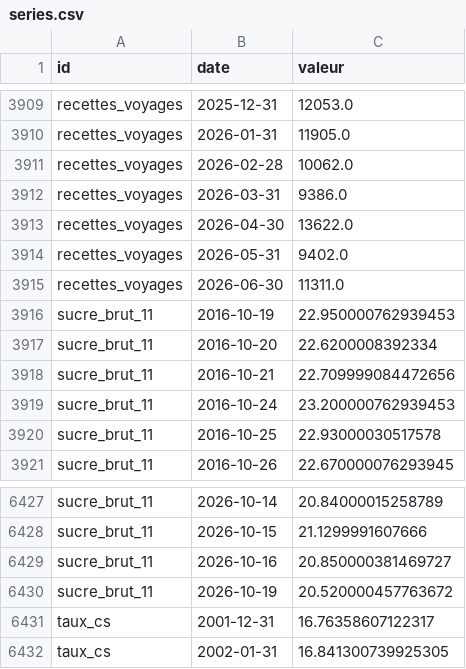
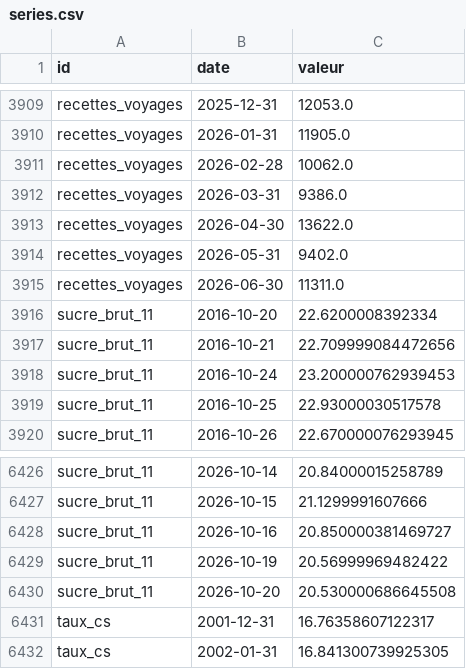
Before and after one commit to Benzak10/BASE-SECTORIELLE, a CSV file: data/series.csv, drawn as a sheet; only a part is shown, gaps mark what is left out.

```diff
--- a/data/series.csv
+++ b/data/series.csv
@@ -3915,3 +3915,2 @@ recettes_voyages,2026-05-31,9402.0
 recettes_voyages,2026-06-30,11311.0
-sucre_brut_11,2016-10-19,22.950000762939453
 sucre_brut_11,2016-10-20,22.6200008392334
@@ -6429,3 +6428,4 @@ sucre_brut_11,2026-10-15,21.1299991607666
 sucre_brut_11,2026-10-16,20.850000381469727
-sucre_brut_11,2026-10-19,20.520000457763672
+sucre_brut_11,2026-10-19,20.56999969482422
+sucre_brut_11,2026-10-20,20.530000686645508
 taux_cs,2001-12-31,16.76358607122317
```
Also changed, not shown: 1 other file.
